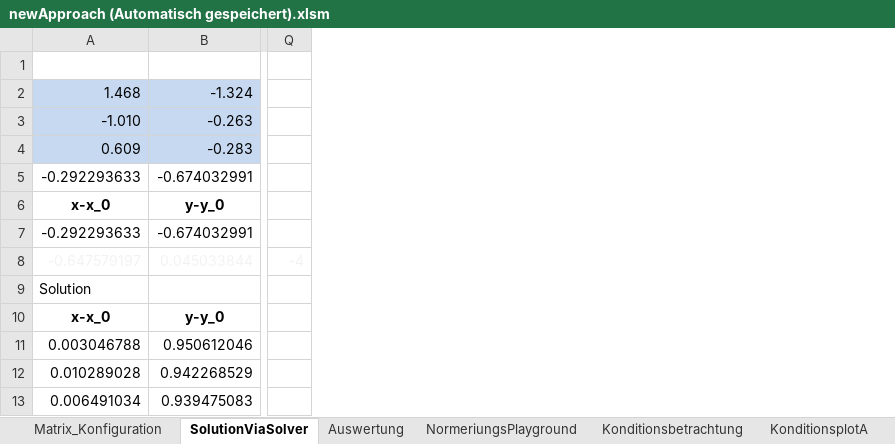
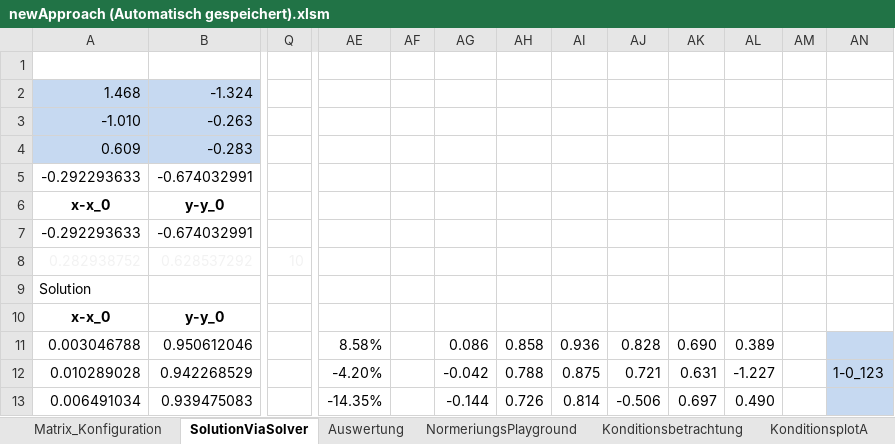
Before and after one commit to cmg-dev/master-thesis, an Excel workbook: measurements/20130516_transformation/newApproach (Automatisch gespeichert).xlsm, sheet SolutionViaSolver, drawn as a sheet; only a part is shown, gaps mark what is left out; values as stored, in another font and other column widths than the file's, no borders; conditional formats not drawn; removed rows and columns are numbered as before the commit, all else as after; rows hold the shown columns only; the diff names each change by its address in the sheet, - before the commit and + after, or states it on an @@ line.

```diff
--- a/measurements/20130516_transformation/newApproach (Automatisch gespeichert).xlsm (sheet SolutionViaSolver)
+++ b/measurements/20130516_transformation/newApproach (Automatisch gespeichert).xlsm (sheet SolutionViaSolver)
-column Q, empty
+column Q, empty
+column AE, rows 11-13: 8.58% | -4.20% | -14.35%
+column AF, empty
+column AG, rows 11-13: 0.086 | -0.042 | -0.144
+column AH, rows 11-13: 0.858 | 0.788 | 0.726
+column AI, rows 11-13: 0.936 | 0.875 | 0.814
+column AJ, rows 11-13: 0.828 | 0.721 | -0.506
+column AK, rows 11-13: 0.690 | 0.631 | 0.697
+column AL, rows 11-13: 0.389 | -1.227 | 0.490
+column AM, empty
+column AN, row 12: 1-0_123
-row 8: -0.647579197 | 0.045033844 | -4
+row 8: 0.282938752 | 0.628537292 | 10
```
Also changed, not shown: sheet Auswertung, sheet Matrix_Konfiguration, other sheet tabs, charts or pictures, measurements/20130516_transformation/Koordinatentransformation_2.xlsm, measurements/20130516_transformation/newApproach.xlsm.
